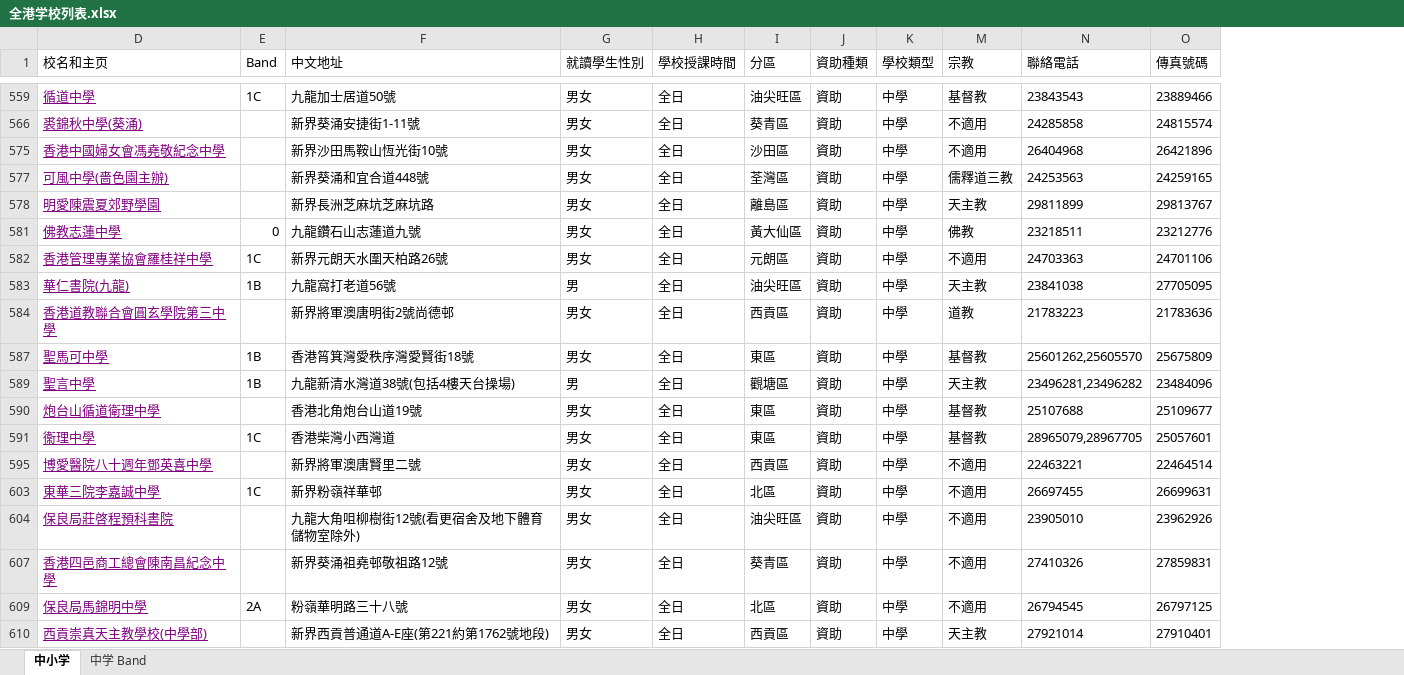
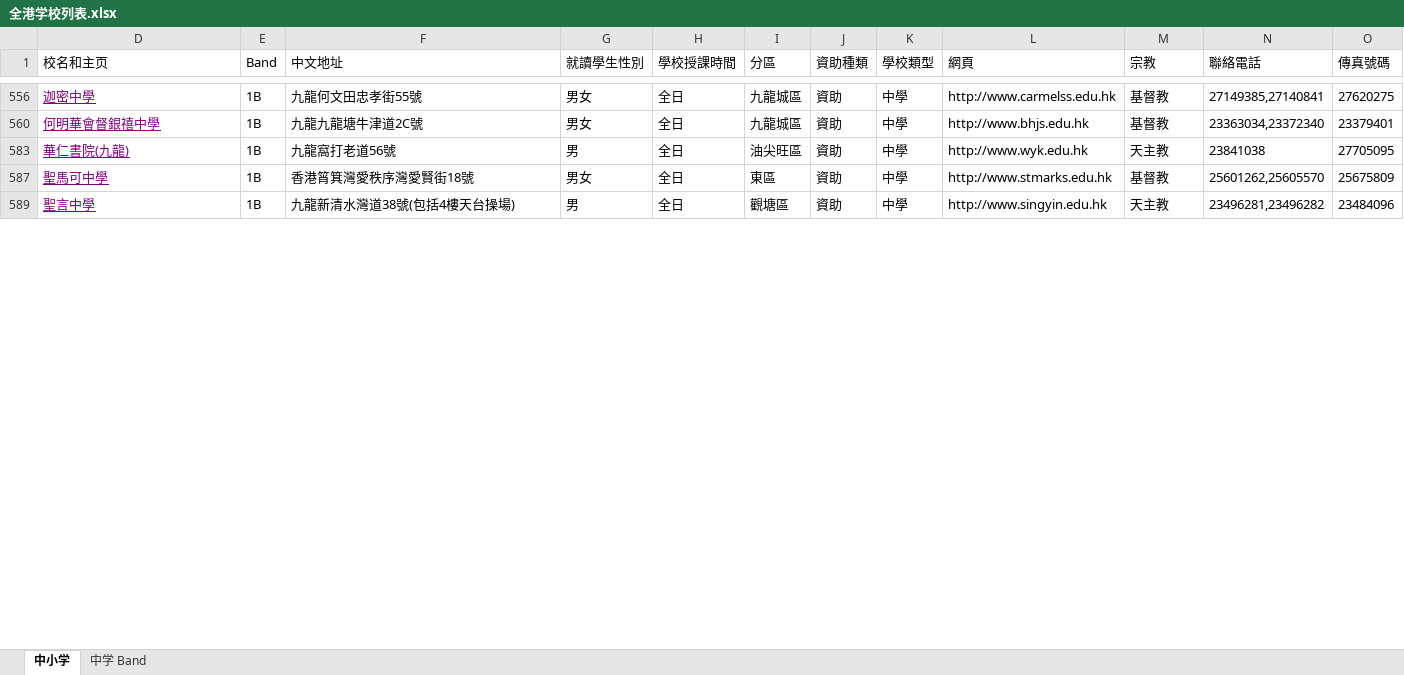
Before and after one commit to LeSonicDev/context, an Excel workbook: 笔记仓库/香港学校/全港学校列表.xlsx, sheet 中小学, drawn as a sheet; only a part is shown, gaps mark what is left out; values as stored, in another font and other column widths than the file's, no borders; removed rows and columns are numbered as before the commit, all else as after; the diff covers the shown part only; the diff names each change by its address in the sheet, - before the commit and + after, or states it on an @@ line.

```diff
--- a/笔记仓库/香港学校/全港学校列表.xlsx (sheet 中小学)
+++ b/笔记仓库/香港学校/全港学校列表.xlsx (sheet 中小学)
@@ column L (網頁) unhidden, row 556: http://www.carmelss.edu.hk; rows 583-589: http://www.wyk.edu.hk | http://www.stmarks.edu.hk | http://www.singyin.edu.hk @@
-D556 (校名和主页): 循道中學
+D556 (校名和主页): 迦密中學
-E556 (Band): 1C
+E556 (Band): 1B
-F556 (中文地址): 九龍加士居道50號
+F556 (中文地址): 九龍何文田忠孝街55號
-I556 (分區): 油尖旺區
+I556 (分區): 九龍城區
-N556 (聯絡電話): 23843543
+N556 (聯絡電話): 27149385,27140841
-O556 (傳真號碼): 23889466
+O556 (傳真號碼): 27620275
-row 566: 裘錦秋中學(葵涌) |  | 新界葵涌安捷街1-11號 | 男女 | 全日 | 葵青區 | 資助 | 中學 | 不適用 | 24285858 | 24815574
-row 575: 香港中國婦女會馮堯敬紀念中學 |  | 新界沙田馬鞍山恆光街10號 | 男女 | 全日 | 沙田區 | 資助 | 中學 | 不適用 | 26404968 | 26421896
-row 577: 可風中學(嗇色園主辦) |  | 新界葵涌和宜合道448號 | 男女 | 全日 | 荃灣區 | 資助 | 中學 | 儒釋道三教 | 24253563 | 24259165
-row 578: 明愛陳震夏郊野學園 |  | 新界長洲芝麻坑芝麻坑路 | 男女 | 全日 | 離島區 | 資助 | 中學 | 天主教 | 29811899 | 29813767
-row 581: 佛教志蓮中學 | 0 | 九龍鑽石山志蓮道九號 | 男女 | 全日 | 黃大仙區 | 資助 | 中學 | 佛教 | 23218511 | 23212776
-row 582: 香港管理專業協會羅桂祥中學 | 1C | 新界元朗天水圍天柏路26號 | 男女 | 全日 | 元朗區 | 資助 | 中學 | 不適用 | 24703363 | 24701106
+row 560: 何明華會督銀禧中學 | 1B | 九龍九龍塘牛津道2C號 | 男女 | 全日 | 九龍城區 | 資助 | 中學 | http://www.bhjs.edu.hk | 基督教 | 23363034,23372340 | 23379401
-row 584: 香港道教聯合會圓玄學院第三中學 |  | 新界將軍澳唐明街2號尚德邨 | 男女 | 全日 | 西貢區 | 資助 | 中學 | 道教 | 21783223 | 21783636
-row 590: 炮台山循道衛理中學 |  | 香港北角炮台山道19號 | 男女 | 全日 | 東區 | 資助 | 中學 | 基督教 | 25107688 | 25109677
-row 591: 衞理中學 | 1C | 香港柴灣小西灣道 | 男女 | 全日 | 東區 | 資助 | 中學 | 基督教 | 28965079,28967705 | 25057601
-row 595: 博愛醫院八十週年鄧英喜中學 |  | 新界將軍澳唐賢里二號 | 男女 | 全日 | 西貢區 | 資助 | 中學 | 不適用 | 22463221 | 22464514
-row 603: 東華三院李嘉誠中學 | 1C | 新界粉嶺祥華邨 | 男女 | 全日 | 北區 | 資助 | 中學 | 不適用 | 26697455 | 26699631
-row 604: 保良局莊啓程預科書院 |  | 九龍大角咀柳樹街12號(看更宿舍及地下體育儲物室除外) | 男女 | 全日 | 油尖旺區 | 資助 | 中學 | 不適用 | 23905010 | 23962926
-row 607: 香港四邑商工總會陳南昌紀念中學 |  | 新界葵涌祖堯邨敬祖路12號 | 男女 | 全日 | 葵青區 | 資助 | 中學 | 不適用 | 27410326 | 27859831
-row 609: 保良局馬錦明中學 | 2A | 粉嶺華明路三十八號 | 男女 | 全日 | 北區 | 資助 | 中學 | 不適用 | 26794545 | 26797125
-row 610: 西貢崇真天主教學校(中學部) |  | 新界西貢普通道A-E座(第221約第1762號地段) | 男女 | 全日 | 西貢區 | 資助 | 中學 | 天主教 | 27921014 | 27910401
```
Also changed, not shown: 3 added rows and 97 removed rows elsewhere in this sheet, 14 other files.
